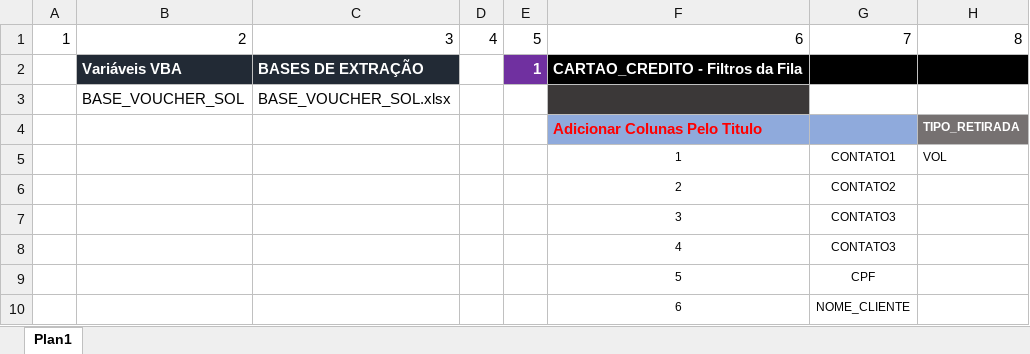
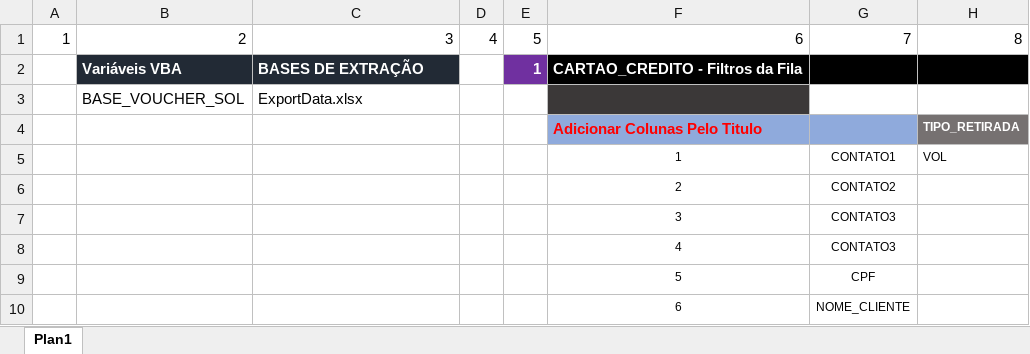
Before and after one commit to betharley/VBA, an Excel workbook: Gerador FTP.xlsm, sheet Plan1, drawn as a sheet; only a part is shown; values as stored, in another font and other column widths than the file's, no borders; charts and pictures not drawn; the diff names each change by its address in the sheet, - before the commit and + after, or states it on an @@ line.

Commit message:
NOVOS FTP

```diff
--- a/Gerador FTP.xlsm (sheet Plan1)
+++ b/Gerador FTP.xlsm (sheet Plan1)
-C3: BASE_VOUCHER_SOL.xlsx
+C3: ExportData.xlsx
```
Also changed, not shown: charts or pictures.
